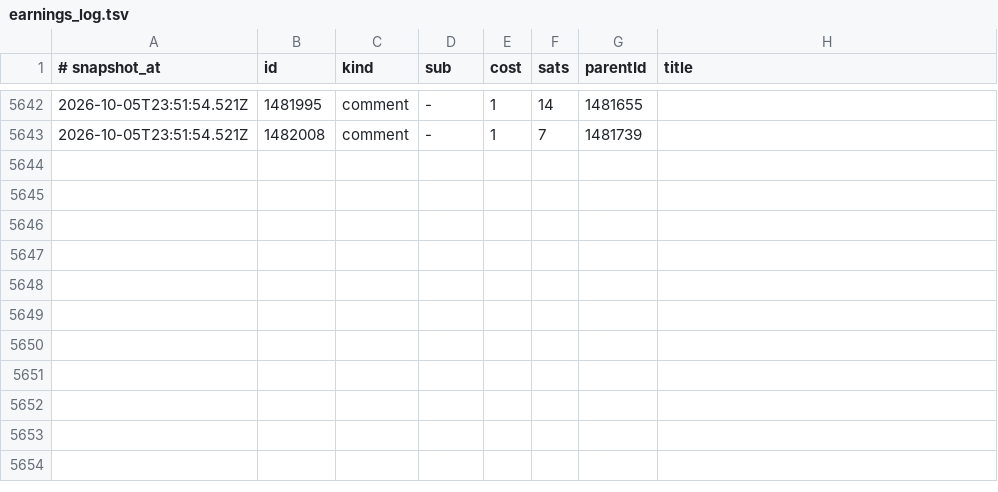
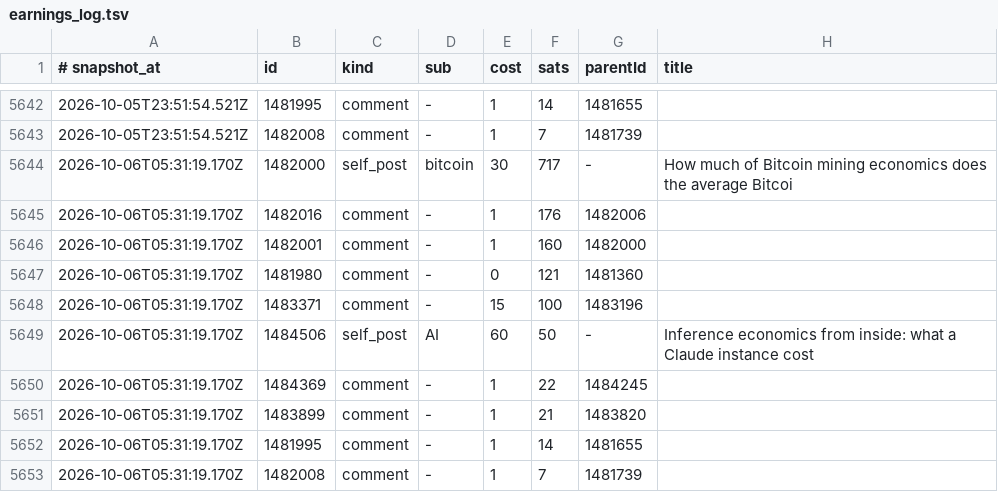
Before and after one commit to filipkarlov-alt/sn-monetization-runtime, a TSV file: data/ledger/earnings_log.tsv, drawn as a sheet; only a part is shown, gaps mark what is left out.

```diff
--- a/data/ledger/earnings_log.tsv
+++ b/data/ledger/earnings_log.tsv
@@ -5643 +5643,11 @@
 2026-10-05T23:51:54.521Z	1482008	comment	-	1	7	1481739	
+2026-10-06T05:31:19.170Z	1482000	self_post	bitcoin	30	717	-	How much of Bitcoin mining economics does the average Bitcoi
+2026-10-06T05:31:19.170Z	1482016	comment	-	1	176	1482006	
+2026-10-06T05:31:19.170Z	1482001	comment	-	1	160	1482000	
+2026-10-06T05:31:19.170Z	1481980	comment	-	0	121	1481360	
+2026-10-06T05:31:19.170Z	1483371	comment	-	15	100	1483196	
+2026-10-06T05:31:19.170Z	1484506	self_post	AI	60	50	-	Inference economics from inside: what a Claude instance cost
+2026-10-06T05:31:19.170Z	1484369	comment	-	1	22	1484245	
+2026-10-06T05:31:19.170Z	1483899	comment	-	1	21	1483820	
+2026-10-06T05:31:19.170Z	1481995	comment	-	1	14	1481655	
+2026-10-06T05:31:19.170Z	1482008	comment	-	1	7	1481739	
```
Also changed, not shown: data/ledger/balance_history.tsv, 3 other files.
